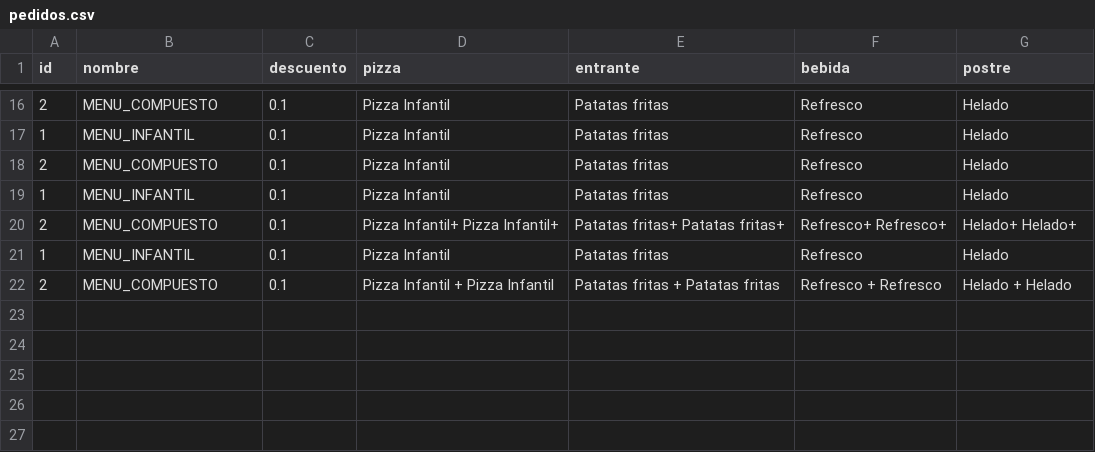
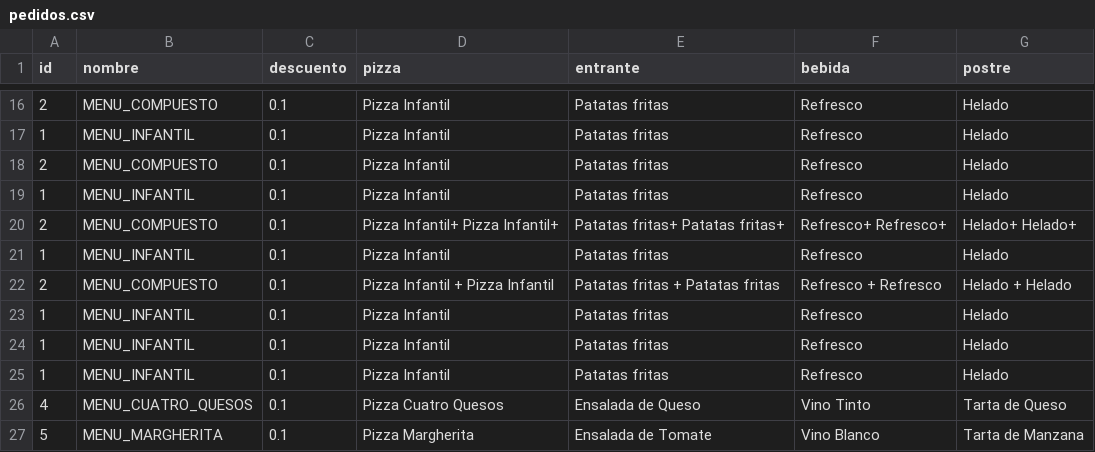
Before and after one commit to Germiprogramer/Patrones_estructurales, a CSV file: ejercicio1/datos/pedidos.csv, drawn as a sheet; only a part is shown, gaps mark what is left out.

Commit message:
hay q hacer las funciones de interfaz_menu_comp

```diff
--- a/ejercicio1/datos/pedidos.csv
+++ b/ejercicio1/datos/pedidos.csv
@@ -22 +22,6 @@ id, nombre, descuento, pizza, entrante, bebida, postre
 2,MENU_COMPUESTO,0.1,Pizza Infantil + Pizza Infantil,Patatas fritas + Patatas fritas,Refresco + Refresco,Helado + Helado
+1,MENU_INFANTIL,0.1,Pizza Infantil,Patatas fritas,Refresco,Helado
+1,MENU_INFANTIL,0.1,Pizza Infantil,Patatas fritas,Refresco,Helado
+1,MENU_INFANTIL,0.1,Pizza Infantil,Patatas fritas,Refresco,Helado
+4,MENU_CUATRO_QUESOS,0.1,Pizza Cuatro Quesos,Ensalada de Queso,Vino Tinto,Tarta de Queso
+5,MENU_MARGHERITA,0.1,Pizza Margherita,Ensalada de Tomate,Vino Blanco,Tarta de Manzana
```
Also changed, not shown: 7 other files.
